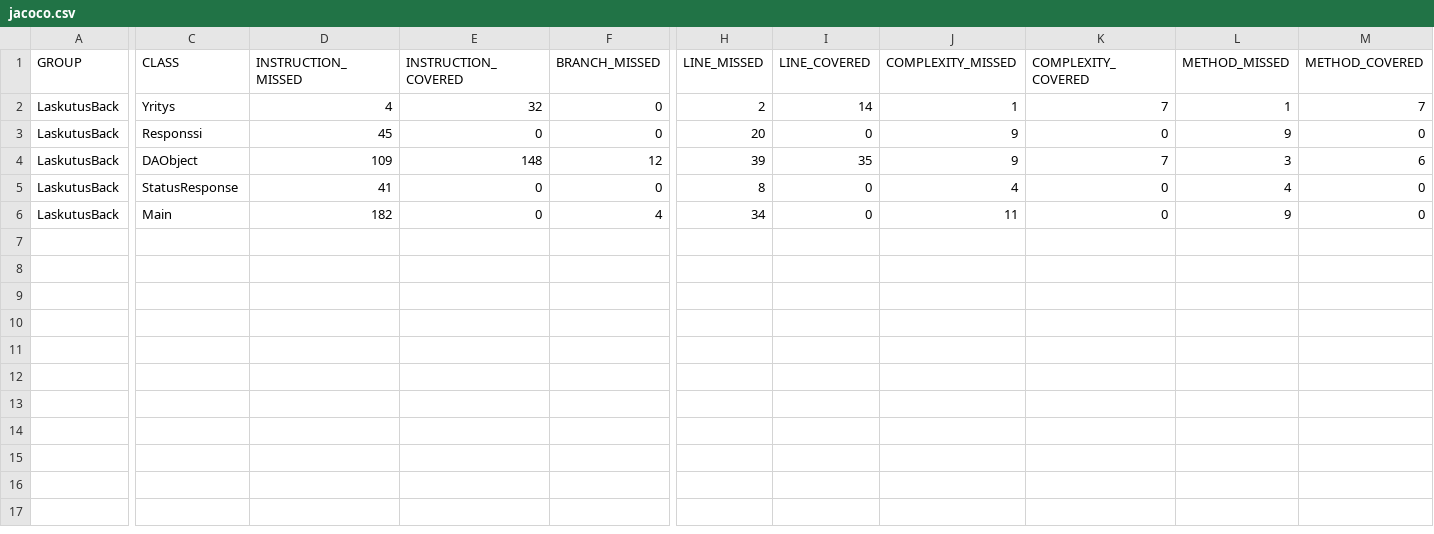
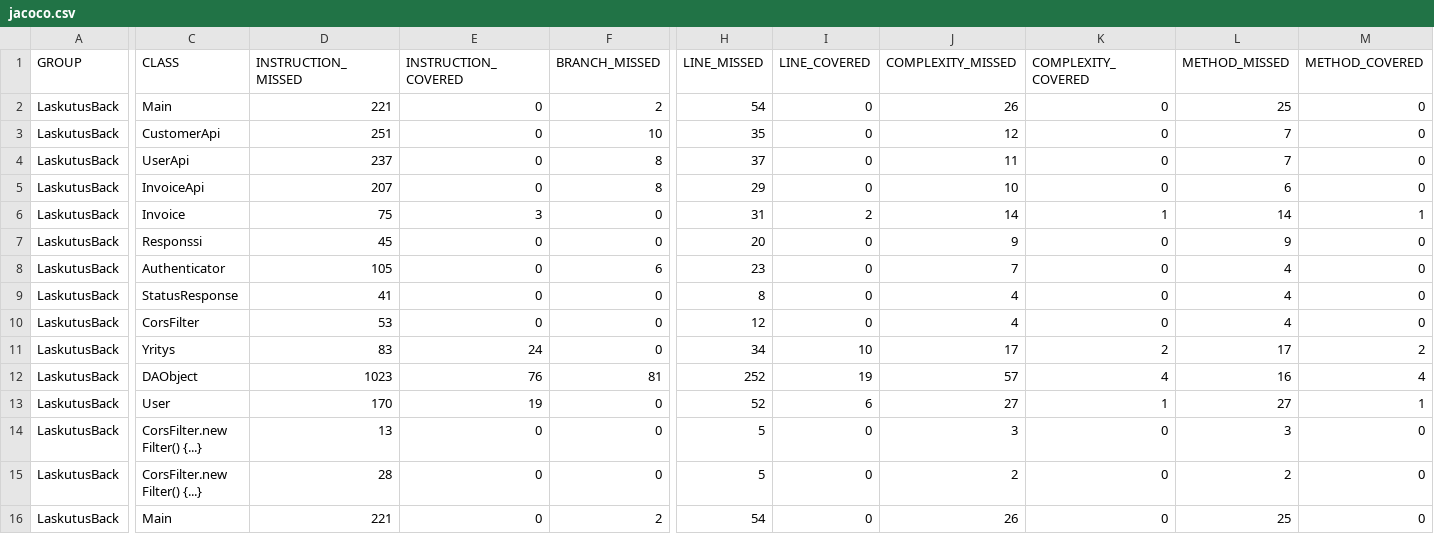
Before and after one commit to epaavola/Laskutusohjelma, a CSV file: laskutusback/target/site/jacoco/jacoco.csv, drawn as a sheet; only a part is shown, gaps mark what is left out; removed rows and columns are numbered as before the commit, all else as after; rows hold the shown columns only; the diff names each change by its address in the sheet, - before the commit and + after, or states it on an @@ line.

```diff
--- a/laskutusback/target/site/jacoco/jacoco.csv
+++ b/laskutusback/target/site/jacoco/jacoco.csv
+row 2: LaskutusBack | Main | 221 | 0 | 2 | 54 | 0 | 26 | 0 | 25 | 0
+row 3: LaskutusBack | CustomerApi | 251 | 0 | 10 | 35 | 0 | 12 | 0 | 7 | 0
+row 4: LaskutusBack | UserApi | 237 | 0 | 8 | 37 | 0 | 11 | 0 | 7 | 0
+row 5: LaskutusBack | InvoiceApi | 207 | 0 | 8 | 29 | 0 | 10 | 0 | 6 | 0
-C6 (CLASS): Yritys
+C6 (CLASS): Invoice
-D6 (INSTRUCTION_MISSED): 4
+D6 (INSTRUCTION_MISSED): 75
-E6 (INSTRUCTION_COVERED): 32
+E6 (INSTRUCTION_COVERED): 3
-H6 (LINE_MISSED): 2
+H6 (LINE_MISSED): 31
-I6 (LINE_COVERED): 14
+I6 (LINE_COVERED): 2
-J6 (COMPLEXITY_MISSED): 1
+J6 (COMPLEXITY_MISSED): 14
-K6 (COMPLEXITY_COVERED): 7
+K6 (COMPLEXITY_COVERED): 1
-L6 (METHOD_MISSED): 1
+L6 (METHOD_MISSED): 14
-M6 (METHOD_COVERED): 7
+M6 (METHOD_COVERED): 1
-row 4: LaskutusBack | DAObject | 109 | 148 | 12 | 39 | 35 | 9 | 7 | 3 | 6
+row 8: LaskutusBack | Authenticator | 105 | 0 | 6 | 23 | 0 | 7 | 0 | 4 | 0
+row 10: LaskutusBack | CorsFilter | 53 | 0 | 0 | 12 | 0 | 4 | 0 | 4 | 0
+row 11: LaskutusBack | Yritys | 83 | 24 | 0 | 34 | 10 | 17 | 2 | 17 | 2
+row 12: LaskutusBack | DAObject | 1023 | 76 | 81 | 252 | 19 | 57 | 4 | 16 | 4
+row 13: LaskutusBack | User | 170 | 19 | 0 | 52 | 6 | 27 | 1 | 27 | 1
+row 14: LaskutusBack | CorsFilter.new Filter() {...} | 13 | 0 | 0 | 5 | 0 | 3 | 0 | 3 | 0
+row 15: LaskutusBack | CorsFilter.new Filter() {...} | 28 | 0 | 0 | 5 | 0 | 2 | 0 | 2 | 0
-D16 (INSTRUCTION_MISSED): 182
+D16 (INSTRUCTION_MISSED): 221
-F16 (BRANCH_MISSED): 4
+F16 (BRANCH_MISSED): 2
-H16 (LINE_MISSED): 34
+H16 (LINE_MISSED): 54
-J16 (COMPLEXITY_MISSED): 11
+J16 (COMPLEXITY_MISSED): 26
-L16 (METHOD_MISSED): 9
+L16 (METHOD_MISSED): 25
```
Also changed, not shown: 18 other files.
